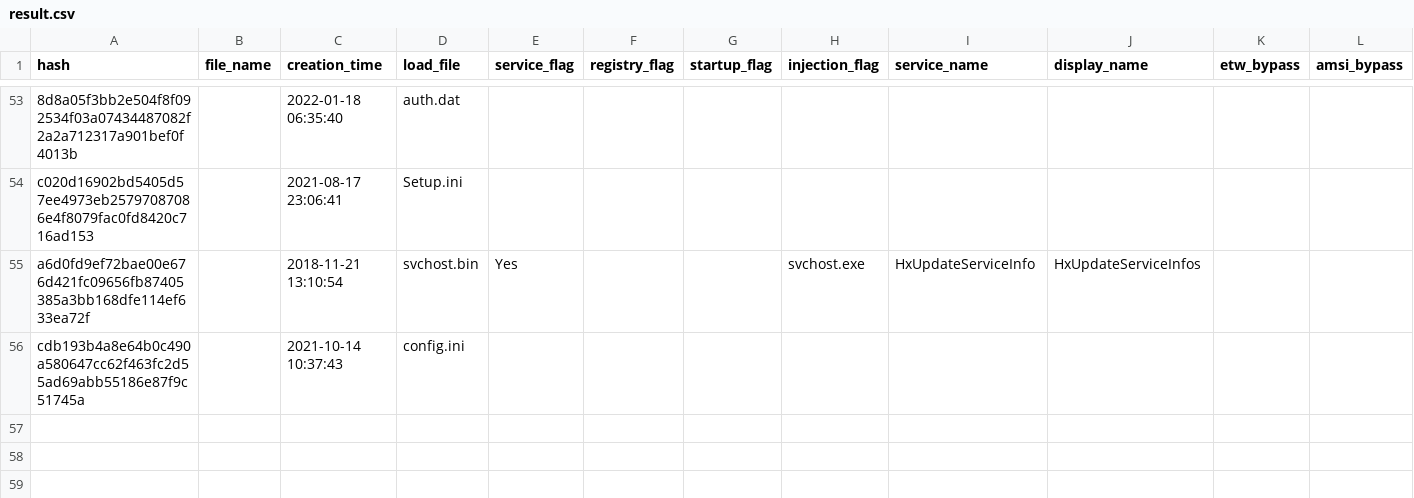
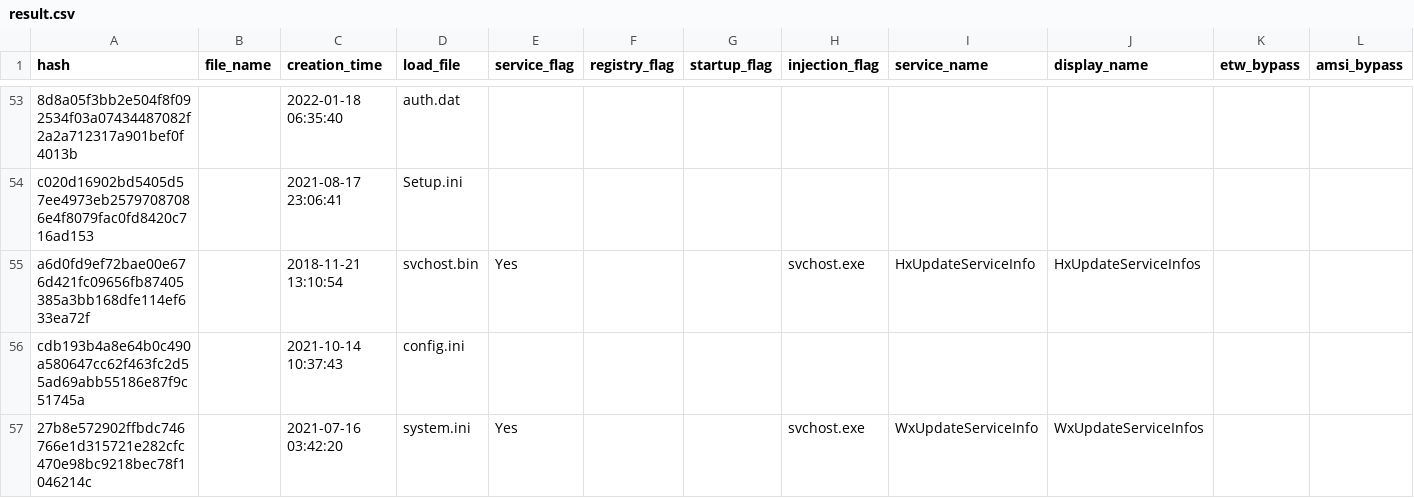
Before and after one commit to JPCERTCC/HUILoader-research, a CSV file: result.csv, drawn as a sheet; only a part is shown, gaps mark what is left out; the diff names each change by its address in the sheet, - before the commit and + after, or states it on an @@ line.

Commit message:
Added new analysis result 2022-08-20

```diff
--- a/result.csv
+++ b/result.csv
+row 57: 27b8e572902ffbdc746766e1d315721e282cfc470e98bc9218bec78f1046214c |  | 2021-07-16 03:42:20 | system.ini | Yes |  |  | svchost.exe | WxUpdateServiceInfo | WxUpdateServiceInfos
```
